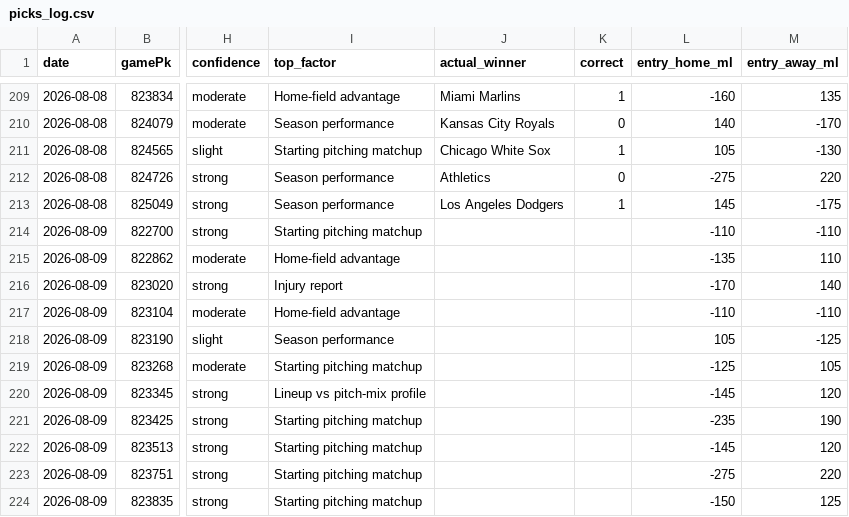
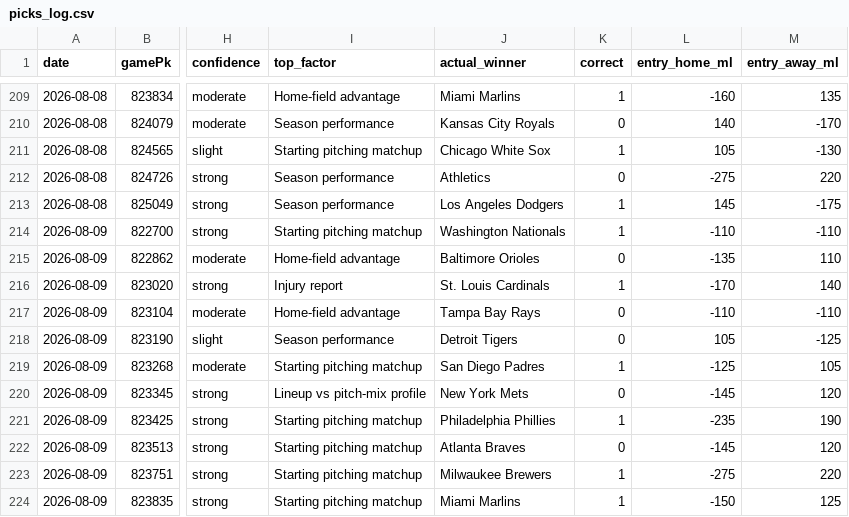
Before and after one commit to Holy23-pledge/mob-predictor, a CSV file: picks_log.csv, drawn as a sheet; only a part is shown, gaps mark what is left out; the diff covers the shown part only; the diff names each change by its address in the sheet, - before the commit and + after, or states it on an @@ line.

Commit message:
Daily picks 2026-08-10

```diff
--- a/picks_log.csv
+++ b/picks_log.csv
-J214 (actual_winner): (empty)
+J214 (actual_winner): Washington Nationals
-K214 (correct): (empty)
+K214 (correct): 1
-J215 (actual_winner): (empty)
+J215 (actual_winner): Baltimore Orioles
-K215 (correct): (empty)
+K215 (correct): 0
-J216 (actual_winner): (empty)
+J216 (actual_winner): St. Louis Cardinals
-K216 (correct): (empty)
+K216 (correct): 1
-J217 (actual_winner): (empty)
+J217 (actual_winner): Tampa Bay Rays
-K217:K218 (correct): (empty)
+K217:K218 (correct): 0
-J218 (actual_winner): (empty)
+J218 (actual_winner): Detroit Tigers
-J219 (actual_winner): (empty)
+J219 (actual_winner): San Diego Padres
-K219 (correct): (empty)
+K219 (correct): 1
-J220 (actual_winner): (empty)
+J220 (actual_winner): New York Mets
-K220 (correct): (empty)
+K220 (correct): 0
-J221 (actual_winner): (empty)
+J221 (actual_winner): Philadelphia Phillies
-K221 (correct): (empty)
+K221 (correct): 1
-J222 (actual_winner): (empty)
+J222 (actual_winner): Atlanta Braves
-K222 (correct): (empty)
+K222 (correct): 0
-J223 (actual_winner): (empty)
+J223 (actual_winner): Milwaukee Brewers
-K223:K224 (correct): (empty)
+K223:K224 (correct): 1
-J224 (actual_winner): (empty)
+J224 (actual_winner): Miami Marlins
```
Also changed, not shown: 10 added rows and 8 edited cells elsewhere in this file, 12 other files.
